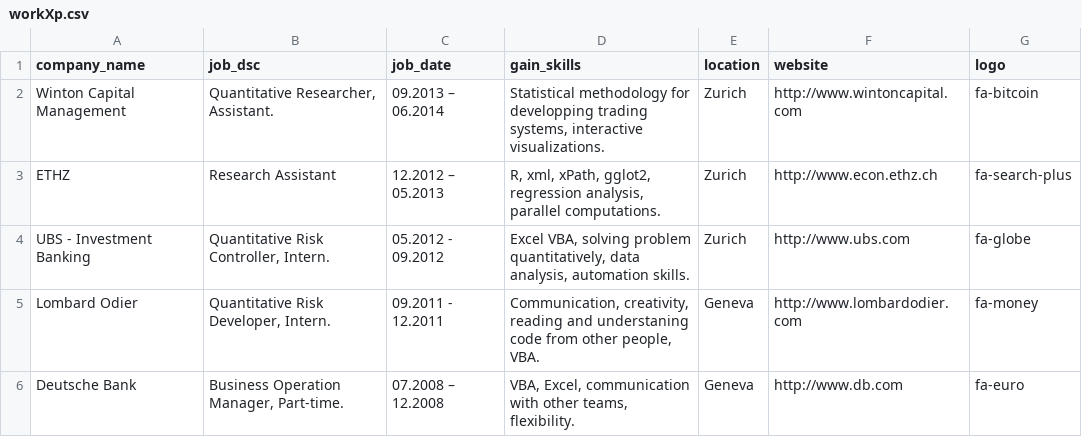
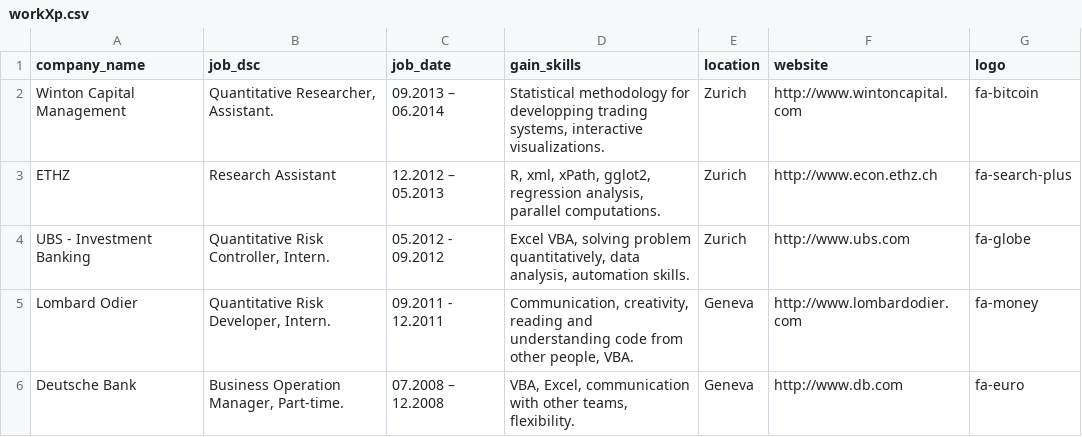
Before and after one commit to davidpham87/davidpham87.github.io, a CSV file: data/workXp.csv, drawn as a sheet.

```diff
--- a/data/workXp.csv
+++ b/data/workXp.csv
@@ -4,3 +4,3 @@ ETHZ,Research Assistant,12.2012 – 05.2013,"R, xml, xPath, gglot2, regression a
 "UBS - Investment Banking","Quantitative Risk Controller, Intern.",05.2012 - 09.2012,"Excel VBA, solving problem quantitatively, data analysis, automation skills.",Zurich,http://www.ubs.com,fa-globe
-Lombard Odier,"Quantitative Risk Developer, Intern.",09.2011 - 12.2011,"Communication, creativity, reading and understaning code from other people, VBA.",Geneva,http://www.lombardodier.com,fa-money
+Lombard Odier,"Quantitative Risk Developer, Intern.",09.2011 - 12.2011,"Communication, creativity, reading and understanding code from other people, VBA.",Geneva,http://www.lombardodier.com,fa-money
 Deutsche Bank,"Business Operation Manager, Part-time.",07.2008 – 12.2008,"VBA, Excel, communication with other teams, flexibility.",Geneva,http://www.db.com,fa-euro
```
Also changed, not shown: 3 other files.
